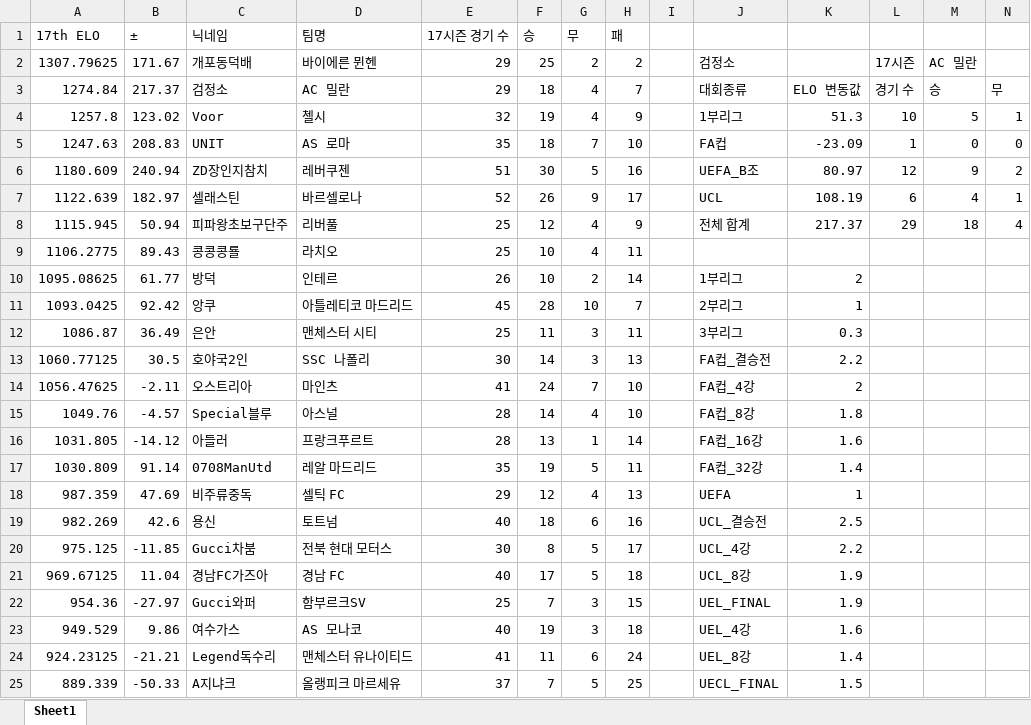
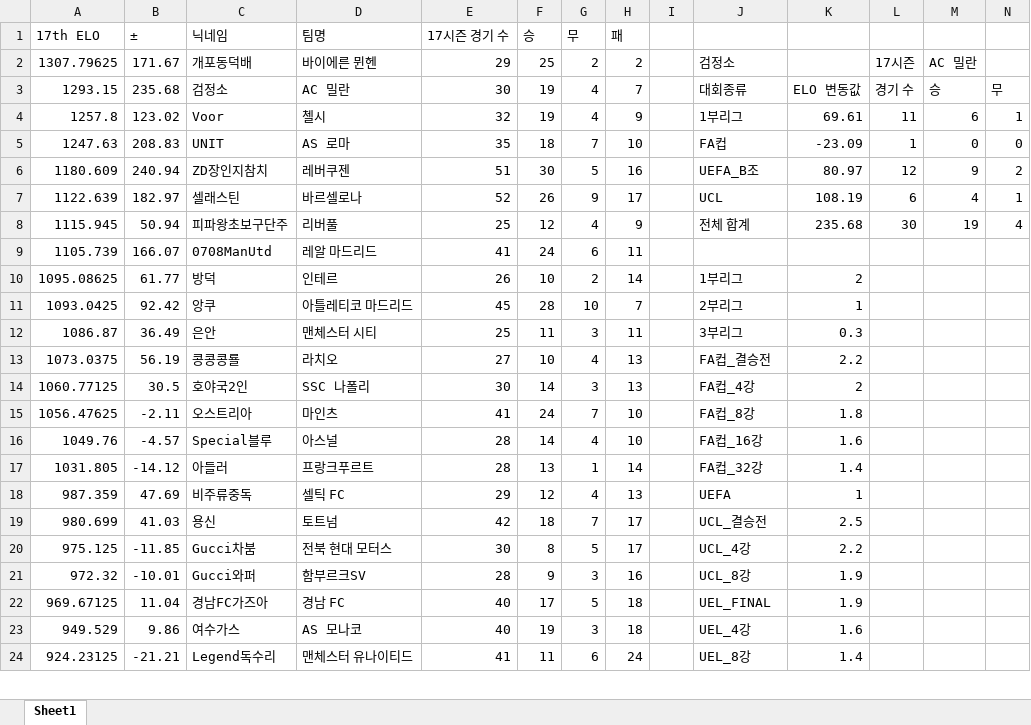
Before and after one commit to xldyxl/AllStar-Ranking-ELO-, an Excel workbook: Ranking_Data.xlsx, sheet Sheet1, drawn as a sheet; only a part is shown; values as stored, in another font and other column widths than the file's, no borders; removed rows and columns are numbered as before the commit, all else as after; rows hold the shown columns only; the diff covers the shown part only; the diff names each change by its address in the sheet, - before the commit and + after, or states it on an @@ line.

Commit message:
Update: Ranking Data (00:31:17)

```diff
--- a/Ranking_Data.xlsx (sheet Sheet1)
+++ b/Ranking_Data.xlsx (sheet Sheet1)
-A3 (17th ELO): 1274.84
+A3 (17th ELO): 1293.15
-B3 (±): 217.37
+B3 (±): 235.68
-E3 (17시즌 경기 수): 29
+E3 (17시즌 경기 수): 30
-F3 (승): 18
+F3 (승): 19
-K4: 51.3
+K4: 69.61
-L4: 10
+L4: 11
-M4: 5
+M4: 6
-K8: 217.37
+K8: 235.68
-L8: 29
+L8: 30
-M8: 18
+M8: 19
-row 9: 1106.2775 | 89.43 | 콩콩콩룔 | 라치오 | 25 | 10 | 4 | 11
+row 9: 1105.739 | 166.07 | 0708ManUtd | 레알 마드리드 | 41 | 24 | 6 | 11
+row 13: 1073.0375 | 56.19 | 콩콩콩룔 | 라치오 | 27 | 10 | 4 | 13 |  | FA컵_결승전 | 2.2
-J14: FA컵_결승전
+J14: FA컵_4강
-K14: 2.2
+K14: 2
-J15: FA컵_4강
+J15: FA컵_8강
-K15: 2
+K15: 1.8
-J16: FA컵_8강
+J16: FA컵_16강
-K16: 1.8
+K16: 1.6
-J17: FA컵_16강
+J17: FA컵_32강
-K17: 1.6
+K17: 1.4
-row 17: 1030.809 | 91.14 | 0708ManUtd | 레알 마드리드 | 35 | 19 | 5 | 11 |  | FA컵_32강 | 1.4
-A19 (17th ELO): 982.269
+A19 (17th ELO): 980.699
-B19 (±): 42.6
+B19 (±): 41.03
-E19 (17시즌 경기 수): 40
+E19 (17시즌 경기 수): 42
-G19 (무): 6
+G19 (무): 7
-H19 (패): 16
+H19 (패): 17
+row 21: 972.32 | -10.01 | Gucci와퍼 | 함부르크SV | 28 | 9 | 3 | 16 |  | UCL_8강 | 1.9
-J22: UCL_8강
+J22: UEL_FINAL
-row 22: 954.36 | -27.97 | Gucci와퍼 | 함부르크SV | 25 | 7 | 3 | 15 |  | UEL_FINAL | 1.9
-row 25: 889.339 | -50.33 | A지냐크 | 올랭피크 마르세유 | 37 | 7 | 5 | 25 |  | UECL_FINAL | 1.5
```
Also changed, not shown: 1 added row and 2 edited cells elsewhere in this sheet.
